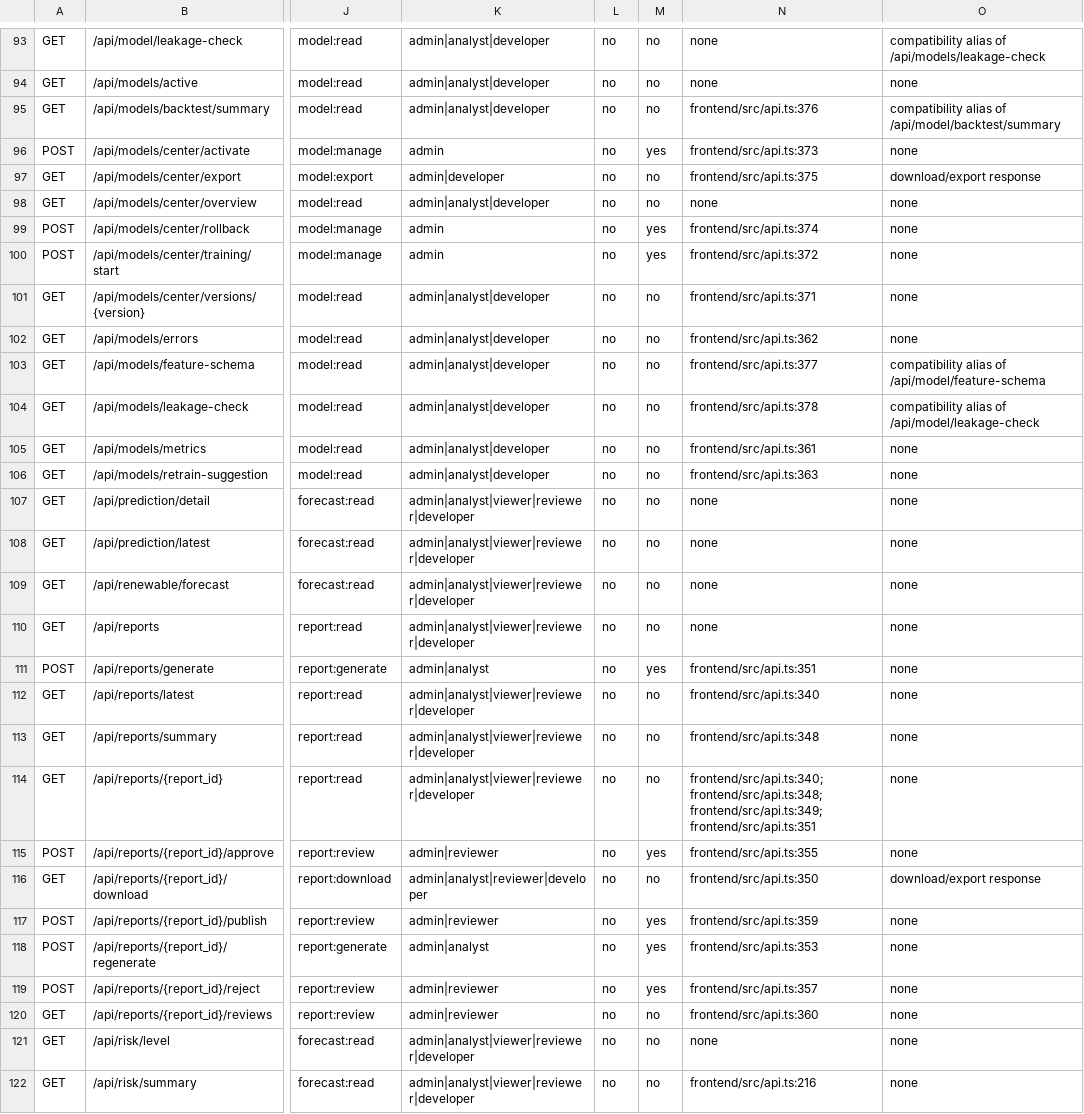
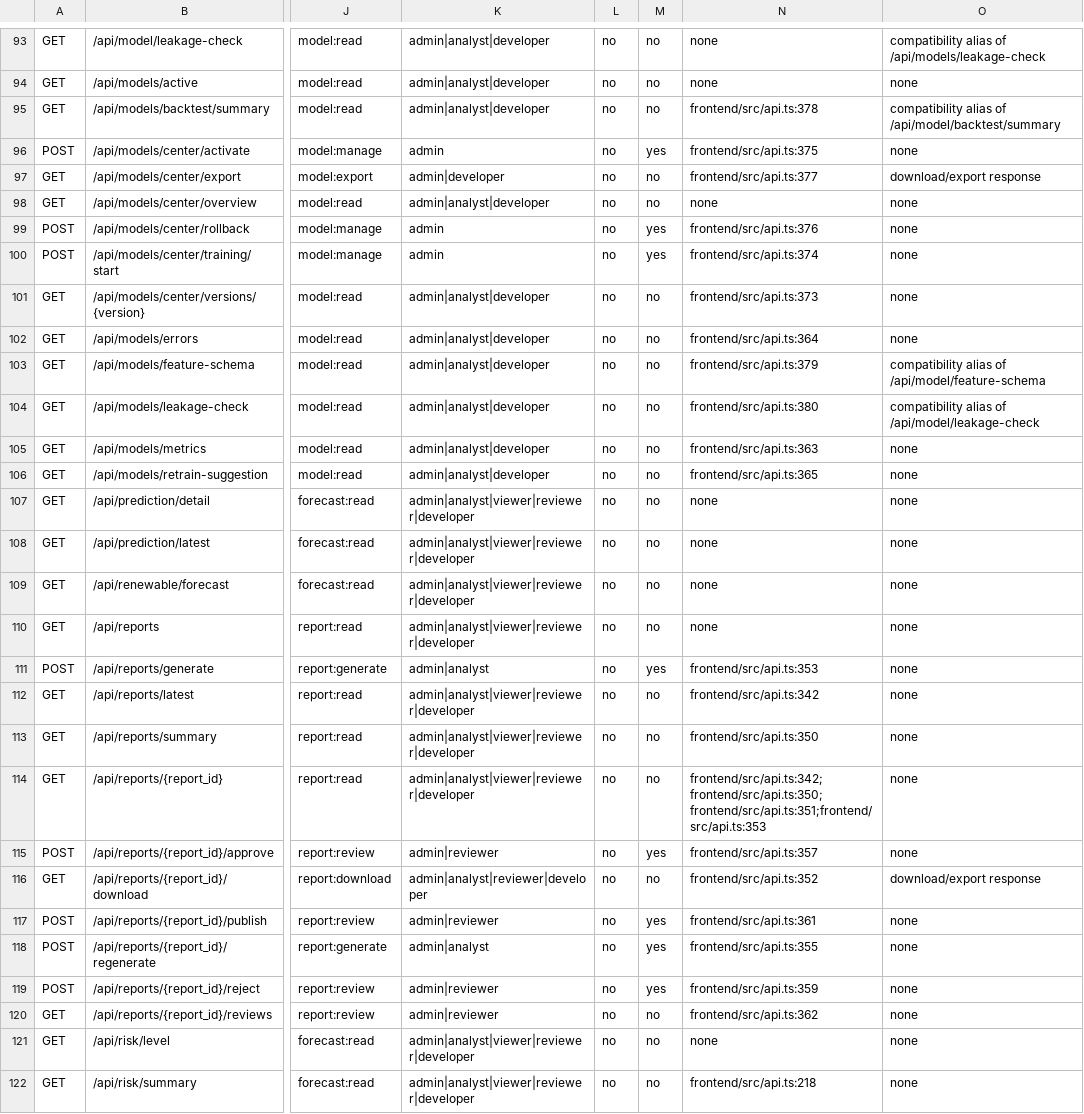
Before and after one commit to wyg916/power_rag_forecast, a CSV file: docs/codex/security/API_PERMISSION_MATRIX.csv, drawn as a sheet; only a part is shown, gaps mark what is left out; the diff covers the shown part only; the diff names each change by its address in the sheet, - before the commit and + after, or states it on an @@ line.

Commit message:
fix(integration): align frontend AI and RBAC contracts

```diff
--- a/docs/codex/security/API_PERMISSION_MATRIX.csv
+++ b/docs/codex/security/API_PERMISSION_MATRIX.csv
-N95: frontend/src/api.ts:376
+N95: frontend/src/api.ts:378
-N96: frontend/src/api.ts:373
+N96: frontend/src/api.ts:375
-N97: frontend/src/api.ts:375
+N97: frontend/src/api.ts:377
-N99: frontend/src/api.ts:374
+N99: frontend/src/api.ts:376
-N100: frontend/src/api.ts:372
+N100: frontend/src/api.ts:374
-N101: frontend/src/api.ts:371
+N101: frontend/src/api.ts:373
-N102: frontend/src/api.ts:362
+N102: frontend/src/api.ts:364
-N103: frontend/src/api.ts:377
+N103: frontend/src/api.ts:379
-N104: frontend/src/api.ts:378
+N104: frontend/src/api.ts:380
-N105: frontend/src/api.ts:361
+N105: frontend/src/api.ts:363
-N106: frontend/src/api.ts:363
+N106: frontend/src/api.ts:365
-N111: frontend/src/api.ts:351
+N111: frontend/src/api.ts:353
-N112: frontend/src/api.ts:340
+N112: frontend/src/api.ts:342
-N113: frontend/src/api.ts:348
+N113: frontend/src/api.ts:350
-N114: frontend/src/api.ts:340;frontend/src/api.ts:348;frontend/src/api.ts:349;frontend/src/api.ts:351
+N114: frontend/src/api.ts:342;frontend/src/api.ts:350;frontend/src/api.ts:351;frontend/src/api.ts:353
-N115: frontend/src/api.ts:355
+N115: frontend/src/api.ts:357
-N116: frontend/src/api.ts:350
+N116: frontend/src/api.ts:352
-N117: frontend/src/api.ts:359
+N117: frontend/src/api.ts:361
-N118: frontend/src/api.ts:353
+N118: frontend/src/api.ts:355
-N119: frontend/src/api.ts:357
+N119: frontend/src/api.ts:359
-N120: frontend/src/api.ts:360
+N120: frontend/src/api.ts:362
-N122: frontend/src/api.ts:216
+N122: frontend/src/api.ts:218
```
Also changed, not shown: 131 edited cells elsewhere in this file, 7 other files.
